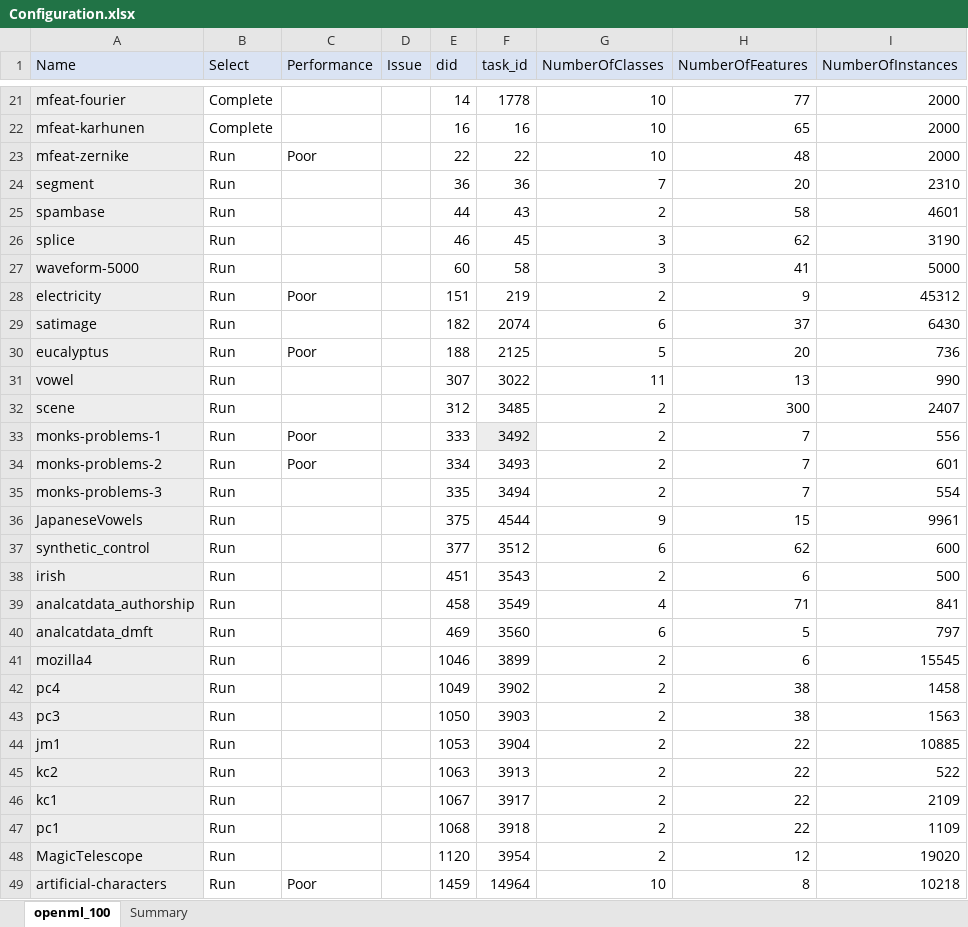
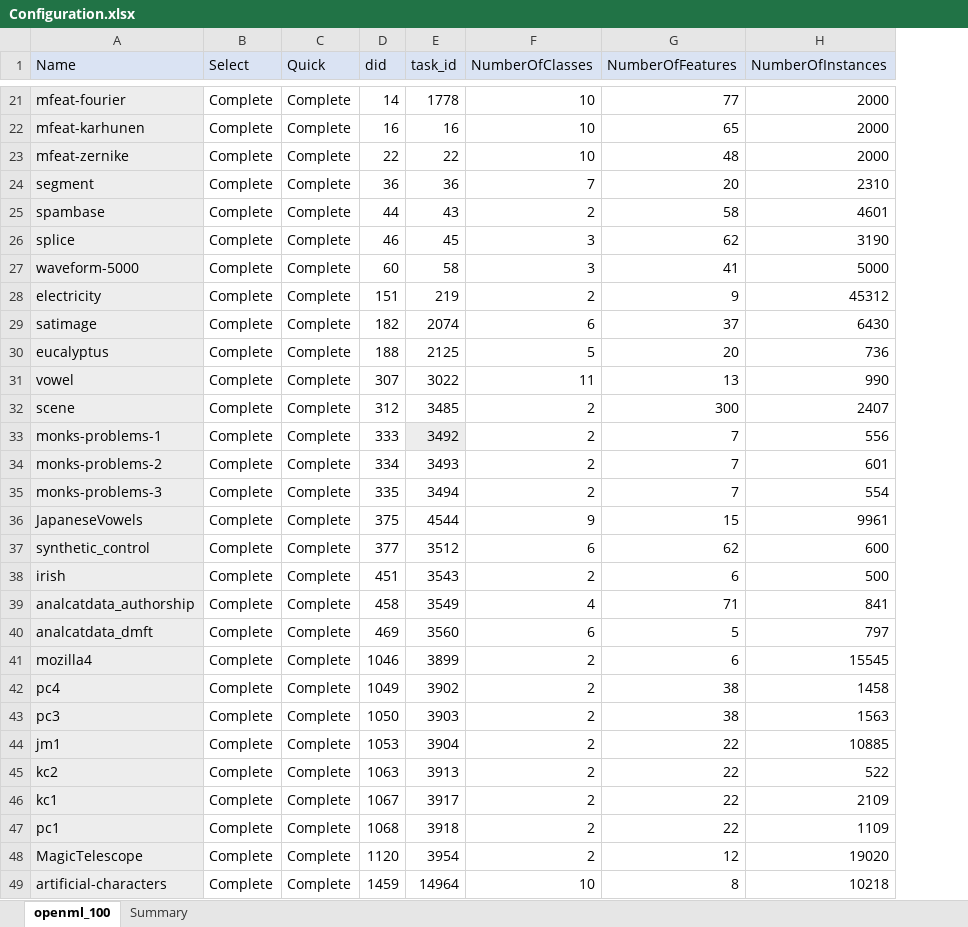
Before and after one commit to matthew-coad/autem, an Excel workbook: benchmark/Configuration.xlsx, sheet openml_100, drawn as a sheet; only a part is shown, gaps mark what is left out; values as stored, in another font and other column widths than the file's, no borders; removed rows and columns are numbered as before the commit, all else as after; the diff covers the shown part only; the diff names each change by its address in the sheet, - before the commit and + after, or states it on an @@ line.

Commit message:
Quick run experiment

```diff
--- a/benchmark/Configuration.xlsx (sheet openml_100)
+++ b/benchmark/Configuration.xlsx (sheet openml_100)
-column C (Performance), rows 23-49: Poor |  |  |  |  | Poor |  | Poor |  |  | Poor | Poor |  |  |  |  |  |  |  |  |  |  |  |  |  |  | Poor
-column D (Issue), empty
+column C (Quick), rows 21-49: all Complete
-B23:B49 (Select): Run
+B23:B49 (Select): Complete
```
Also changed, not shown: 2 moved rows and 38 edited cells elsewhere in this sheet, sheet Summary, 6 other files.
